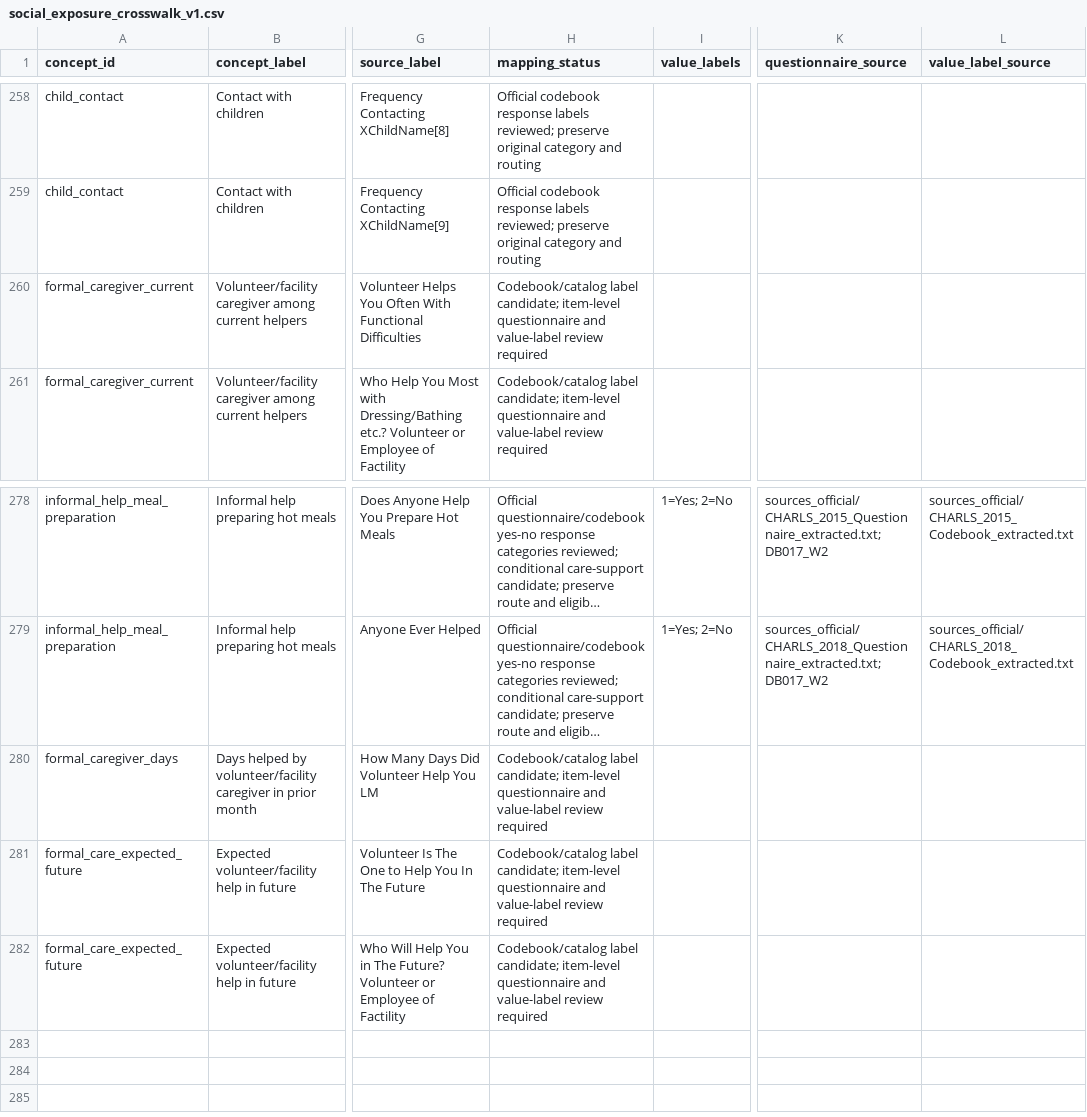
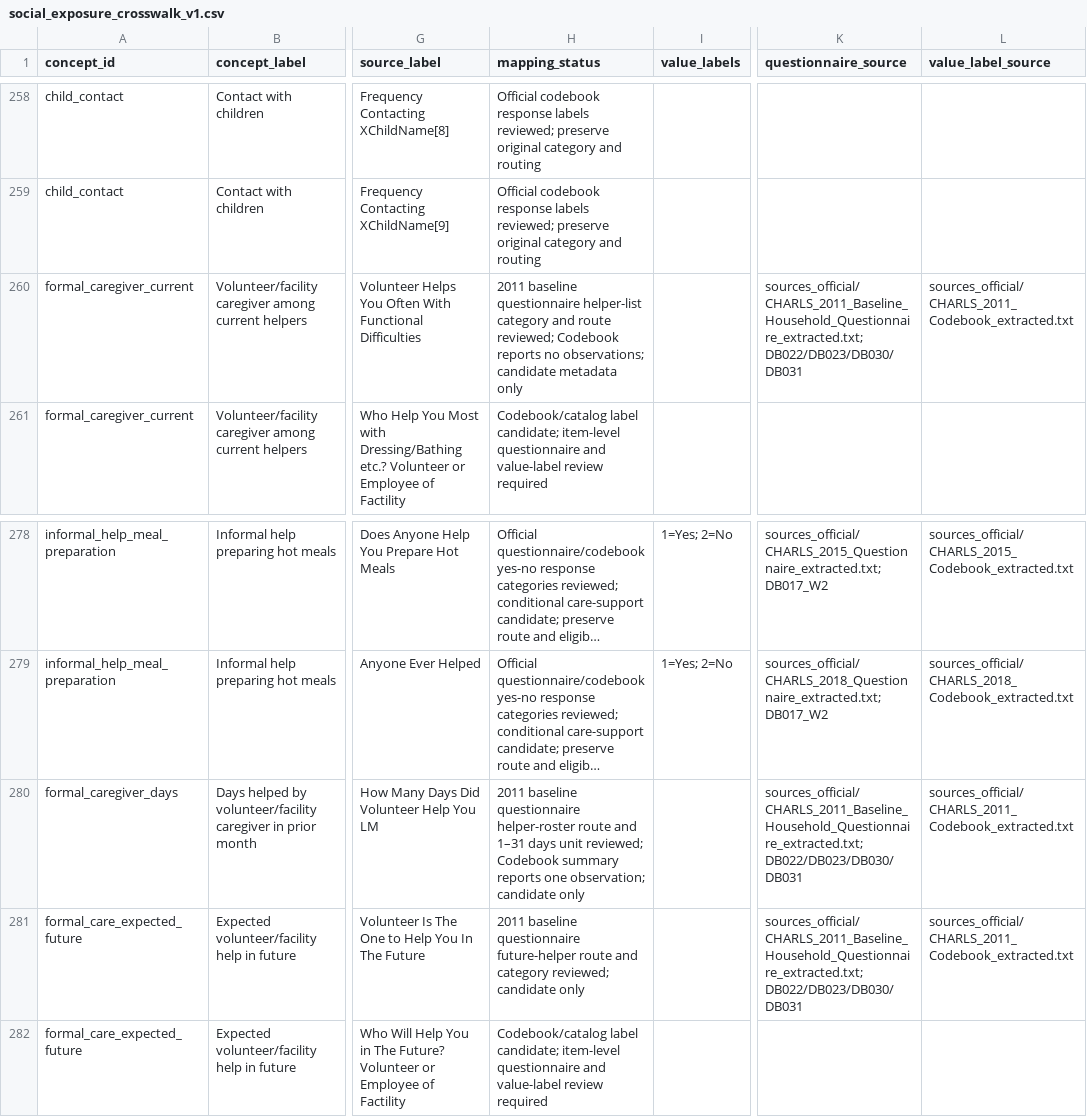
Before and after one commit to calebchu40-gif/charls-exwas-atlas, a CSV file: audit/social_exposure_crosswalk_v1.csv, drawn as a sheet; only a part is shown, gaps mark what is left out; long unchanged cells end in …; the diff names each change by its address in the sheet, - before the commit and + after, or states it on an @@ line.

```diff
--- a/audit/social_exposure_crosswalk_v1.csv
+++ b/audit/social_exposure_crosswalk_v1.csv
-H260 (mapping_status): Codebook/catalog label candidate; item-level questionnaire and value-label review required
+H260 (mapping_status): 2011 baseline questionnaire helper-list category and route reviewed; Codebook reports no observations; candidate metadata only
-K260 (questionnaire_source): (empty)
+K260 (questionnaire_source): sources_official/CHARLS_2011_Baseline_Household_Questionnaire_extracted.txt; DB022/DB023/DB030/DB031
-L260 (value_label_source): (empty)
+L260 (value_label_source): sources_official/CHARLS_2011_Codebook_extracted.txt
-H280 (mapping_status): Codebook/catalog label candidate; item-level questionnaire and value-label review required
+H280 (mapping_status): 2011 baseline questionnaire helper-roster route and 1–31 days unit reviewed; Codebook summary reports one observation; candidate only
-K280:K281 (questionnaire_source): (empty)
+K280:K281 (questionnaire_source): sources_official/CHARLS_2011_Baseline_Household_Questionnaire_extracted.txt; DB022/DB023/DB030/DB031
-L280:L281 (value_label_source): (empty)
+L280:L281 (value_label_source): sources_official/CHARLS_2011_Codebook_extracted.txt
-H281 (mapping_status): Codebook/catalog label candidate; item-level questionnaire and value-label review required
+H281 (mapping_status): 2011 baseline questionnaire future-helper route and category reviewed; candidate only
```
Also changed, not shown: audit/ep_concept_candidate_summary_v1.csv, 12 other files.
